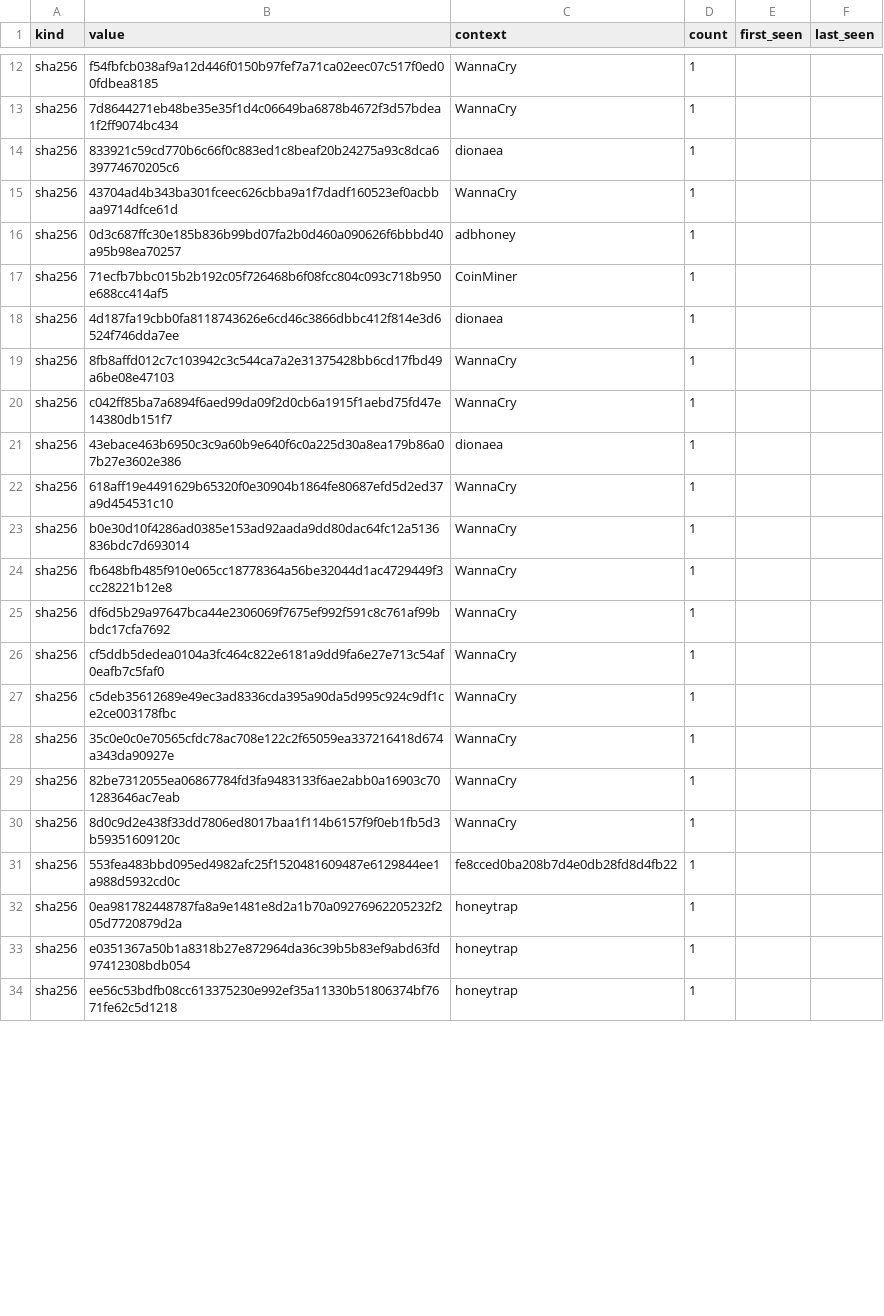
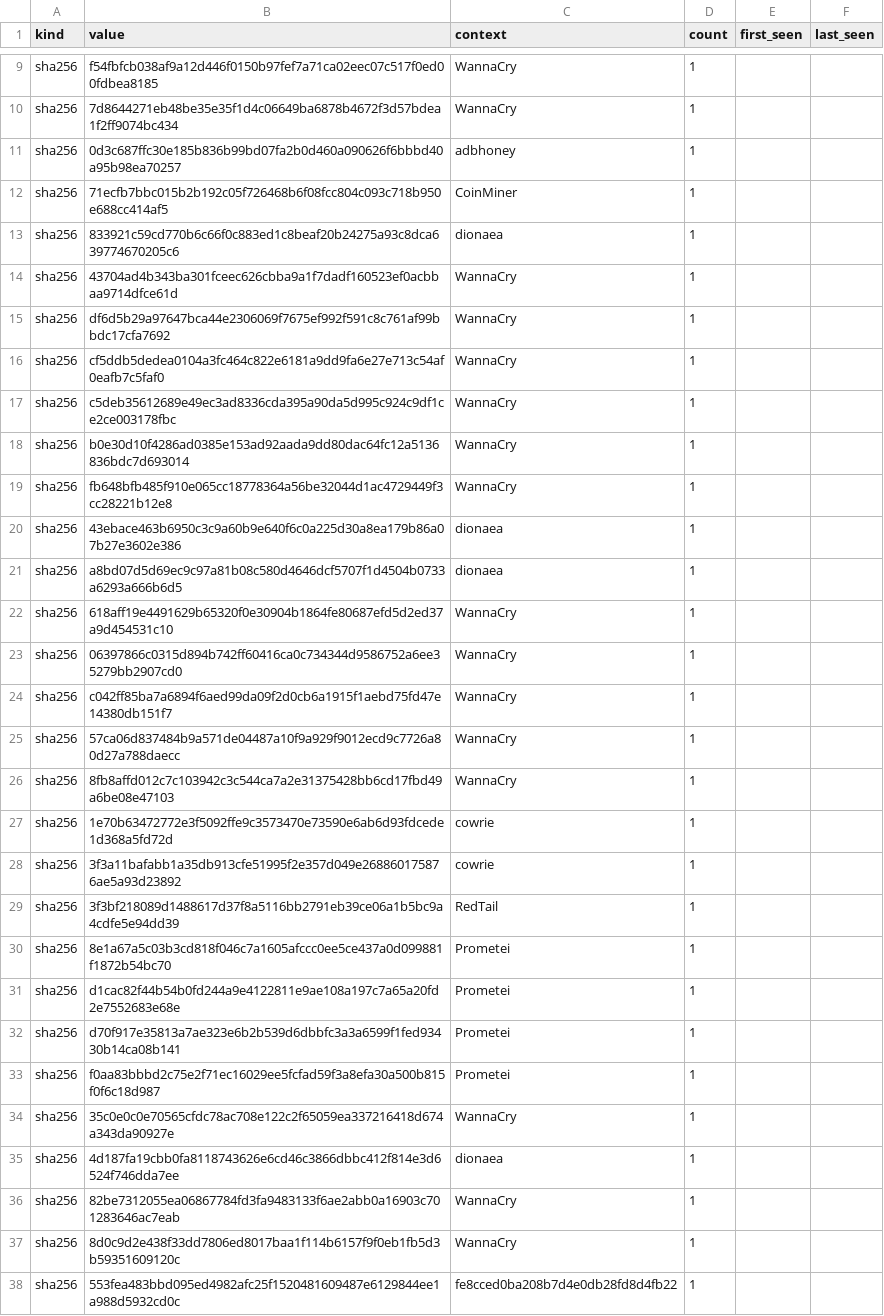
Before and after one commit to unerror/security, a CSV file: feeds/honeypot/iocs.csv, drawn as a sheet; only a part is shown, gaps mark what is left out; the shorter side is filled out with more unchanged rows; the diff covers the shown part only.

```diff
--- a/feeds/honeypot/iocs.csv
+++ b/feeds/honeypot/iocs.csv
@@ -13,13 +10,6 @@ sha256,f54fbfcb038af9a12d446f0150b97fef7a71ca02eec07c517f0ed00fdbea8185,WannaCry
 sha256,7d8644271eb48be35e35f1d4c06649ba6878b4672f3d57bdea1f2ff9074bc434,WannaCry,1,,
+sha256,0d3c687ffc30e185b836b99bd07fa2b0d460a090626f6bbbd40a95b98ea70257,adbhoney,1,,
+sha256,71ecfb7bbc015b2b192c05f726468b6f08fcc804c093c718b950e688cc414af5,CoinMiner,1,,
 sha256,833921c59cd770b6c66f0c883ed1c8beaf20b24275a93c8dca639774670205c6,dionaea,1,,
 sha256,43704ad4b343ba301fceec626cbba9a1f7dadf160523ef0acbbaa9714dfce61d,WannaCry,1,,
-sha256,0d3c687ffc30e185b836b99bd07fa2b0d460a090626f6bbbd40a95b98ea70257,adbhoney,1,,
-sha256,71ecfb7bbc015b2b192c05f726468b6f08fcc804c093c718b950e688cc414af5,CoinMiner,1,,
-sha256,4d187fa19cbb0fa8118743626e6cd46c3866dbbc412f814e3d6524f746dda7ee,dionaea,1,,
-sha256,8fb8affd012c7c103942c3c544ca7a2e31375428bb6cd17fbd49a6be08e47103,WannaCry,1,,
-sha256,c042ff85ba7a6894f6aed99da09f2d0cb6a1915f1aebd75fd47e14380db151f7,WannaCry,1,,
-sha256,43ebace463b6950c3c9a60b9e640f6c0a225d30a8ea179b86a07b27e3602e386,dionaea,1,,
-sha256,618aff19e4491629b65320f0e30904b1864fe80687efd5d2ed37a9d454531c10,WannaCry,1,,
-sha256,b0e30d10f4286ad0385e153ad92aada9dd80dac64fc12a5136836bdc7d693014,WannaCry,1,,
-sha256,fb648bfb485f910e065cc18778364a56be32044d1ac4729449f3cc28221b12e8,WannaCry,1,,
 sha256,df6d5b29a97647bca44e2306069f7675ef992f591c8c761af99bbdc17cfa7692,WannaCry,1,,
@@ -27,3 +17,20 @@ sha256,cf5ddb5dedea0104a3fc464c822e6181a9dd9fa6e27e713c54af0eafb7c5faf0,WannaCry
 sha256,c5deb35612689e49ec3ad8336cda395a90da5d995c924c9df1ce2ce003178fbc,WannaCry,1,,
+sha256,b0e30d10f4286ad0385e153ad92aada9dd80dac64fc12a5136836bdc7d693014,WannaCry,1,,
+sha256,fb648bfb485f910e065cc18778364a56be32044d1ac4729449f3cc28221b12e8,WannaCry,1,,
+sha256,43ebace463b6950c3c9a60b9e640f6c0a225d30a8ea179b86a07b27e3602e386,dionaea,1,,
+sha256,a8bd07d5d69ec9c97a81b08c580d4646dcf5707f1d4504b0733a6293a666b6d5,dionaea,1,,
+sha256,618aff19e4491629b65320f0e30904b1864fe80687efd5d2ed37a9d454531c10,WannaCry,1,,
+sha256,06397866c0315d894b742ff60416ca0c734344d9586752a6ee35279bb2907cd0,WannaCry,1,,
+sha256,c042ff85ba7a6894f6aed99da09f2d0cb6a1915f1aebd75fd47e14380db151f7,WannaCry,1,,
+sha256,57ca06d837484b9a571de04487a10f9a929f9012ecd9c7726a80d27a788daecc,WannaCry,1,,
+sha256,8fb8affd012c7c103942c3c544ca7a2e31375428bb6cd17fbd49a6be08e47103,WannaCry,1,,
+sha256,1e70b63472772e3f5092ffe9c3573470e73590e6ab6d93fdcede1d368a5fd72d,cowrie,1,,
+sha256,3f3a11bafabb1a35db913cfe51995f2e357d049e268860175876ae5a93d23892,cowrie,1,,
+sha256,3f3bf218089d1488617d37f8a5116bb2791eb39ce06a1b5bc9a4cdfe5e94dd39,RedTail,1,,
+sha256,8e1a67a5c03b3cd818f046c7a1605afccc0ee5ce437a0d099881f1872b54bc70,Prometei,1,,
+sha256,d1cac82f44b54b0fd244a9e4122811e9ae108a197c7a65a20fd2e7552683e68e,Prometei,1,,
+sha256,d70f917e35813a7ae323e6b2b539d6dbbfc3a3a6599f1fed93430b14ca08b141,Prometei,1,,
+sha256,f0aa83bbbd2c75e2f71ec16029ee5fcfad59f3a8efa30a500b815f0f6c18d987,Prometei,1,,
 sha256,35c0e0c0e70565cfdc78ac708e122c2f65059ea337216418d674a343da90927e,WannaCry,1,,
+sha256,4d187fa19cbb0fa8118743626e6cd46c3866dbbc412f814e3d6524f746dda7ee,dionaea,1,,
 sha256,82be7312055ea06867784fd3fa9483133f6ae2abb0a16903c701283646ac7eab,WannaCry,1,,
```
Also changed, not shown: 5 added rows, 7 removed rows, 2 moved rows and 8 edited cells elsewhere in this file, 14 other files.
